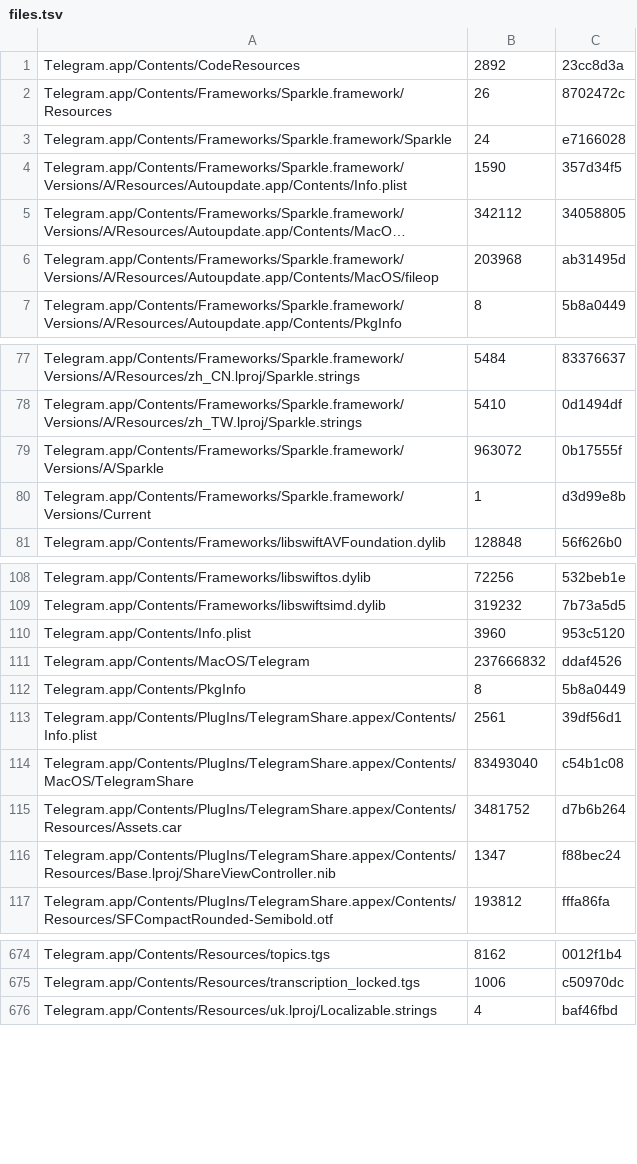
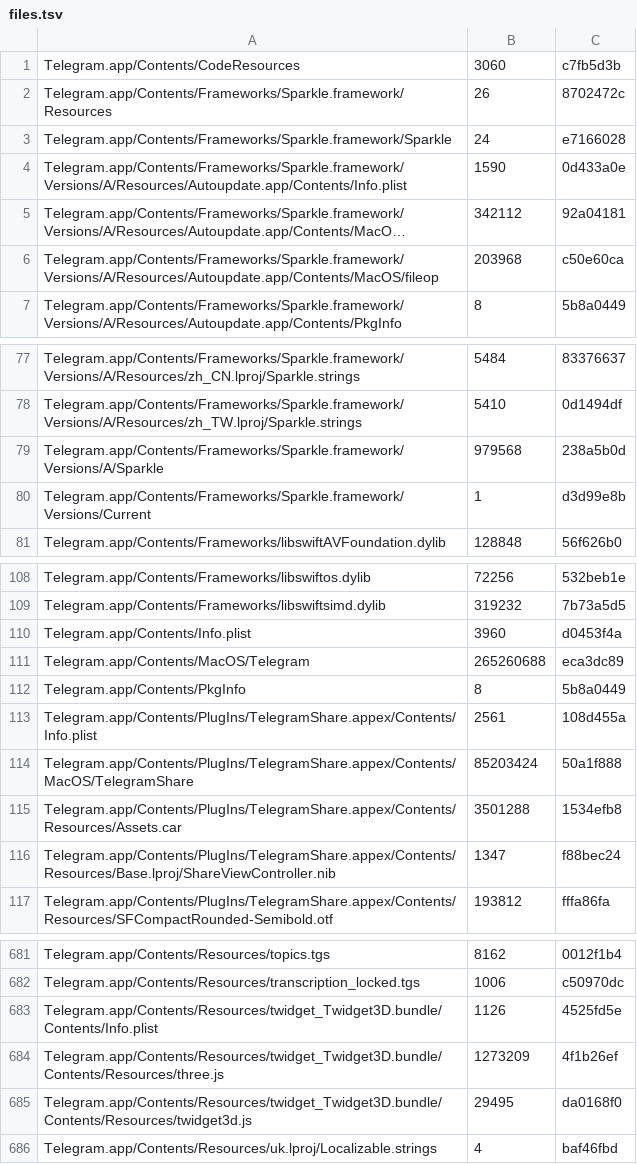
Before and after one commit to lickovan2/tgtracker, a TSV file: data/client/macos/files.tsv, drawn as a sheet; only a part is shown, gaps mark what is left out; long unchanged cells end in …; the diff covers the shown part only; the diff names each change by its address in the sheet, - before the commit and + after, or states it on an @@ line.

```diff
--- a/data/client/macos/files.tsv
+++ b/data/client/macos/files.tsv
-B1: 2892
+B1: 3060
-C1: 23cc8d3a
+C1: c7fb5d3b
-C4: 357d34f5
+C4: 0d433a0e
-C5: 34058805
+C5: 92a04181
-C6: ab31495d
+C6: c50e60ca
-B79: 963072
+B79: 979568
-C79: 0b17555f
+C79: 238a5b0d
-C110: 953c5120
+C110: d0453f4a
-B111: 237666832
+B111: 265260688
-C111: ddaf4526
+C111: eca3dc89
-C113: 39df56d1
+C113: 108d455a
-B114: 83493040
+B114: 85203424
-C114: c54b1c08
+C114: 50a1f888
-B115: 3481752
+B115: 3501288
-C115: d7b6b264
+C115: 1534efb8
+row 683: Telegram.app/Contents/Resources/twidget_Twidget3D.bundle/Contents/Info.plist | 1126 | 4525fd5e
+row 684: Telegram.app/Contents/Resources/twidget_Twidget3D.bundle/Contents/Resources/three.js | 1273209 | 4f1b26ef
+row 685: Telegram.app/Contents/Resources/twidget_Twidget3D.bundle/Contents/Resources/twidget3d.js | 29495 | da0168f0
```
Also changed, not shown: 11 added rows, 4 removed rows and 9 edited cells elsewhere in this file, 3 other files.
